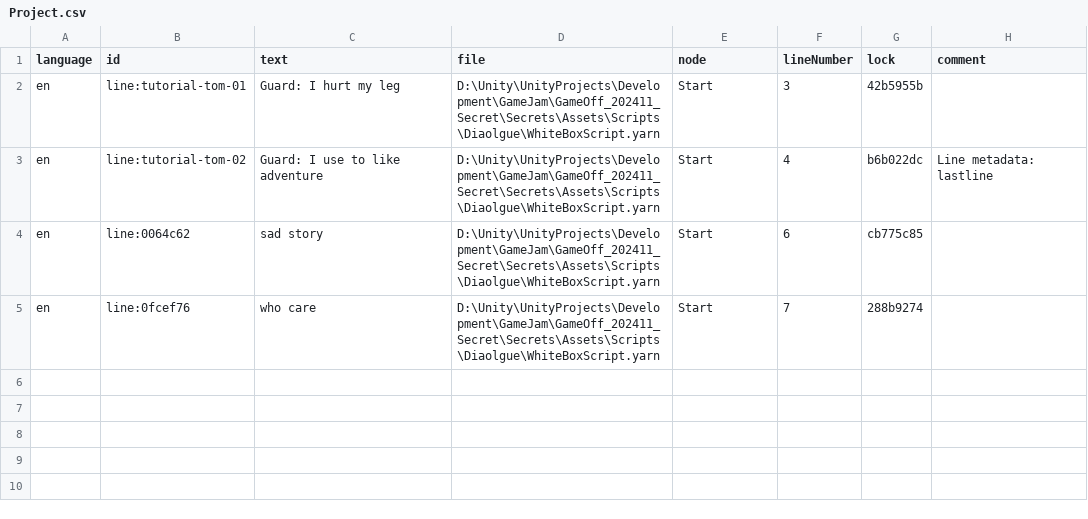
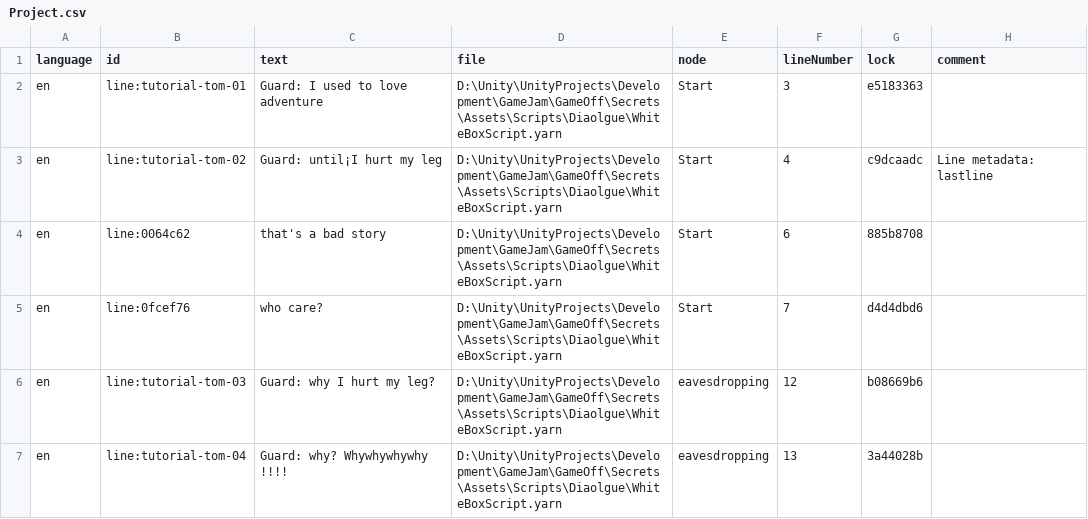
Before and after one commit to NGLSG/gameoff-202411, a CSV file: Secrets/Assets/Scripts/Diaolgue/Language/Project.csv, drawn as a sheet; the diff names each change by its address in the sheet, - before the commit and + after, or states it on an @@ line.

```diff
--- a/Secrets/Assets/Scripts/Diaolgue/Language/Project.csv
+++ b/Secrets/Assets/Scripts/Diaolgue/Language/Project.csv
-C2 (text): Guard: I hurt my leg
+C2 (text): Guard: I used to love adventure
-D2:D5 (file): D:\Unity\UnityProjects\Development\GameJam\GameOff_202411_Secret\Secrets\Assets\Scripts\Diaolgue\WhiteBoxScript.yarn
+D2:D5 (file): D:\Unity\UnityProjects\Development\GameJam\GameOff\Secrets\Assets\Scripts\Diaolgue\WhiteBoxScript.yarn
-G2 (lock): 42b5955b
+G2 (lock): e5183363
-C3 (text): Guard: I use to like adventure
+C3 (text): Guard: until¡I hurt my leg
-G3 (lock): b6b022dc
+G3 (lock): c9dcaadc
-C4 (text): sad story
+C4 (text): that's a bad story
-G4 (lock): cb775c85
+G4 (lock): 885b8708
-C5 (text): who care
+C5 (text): who care?
-G5 (lock): 288b9274
+G5 (lock): d4d4dbd6
+row 6: en | line:tutorial-tom-03 | Guard: why I hurt my leg? | D:\Unity\UnityProjects\Development\GameJam\GameOff\Secrets\Assets\Scripts\Diaolgue\WhiteBoxScript.yarn | eavesdropping | 12 | b08669b6
+row 7: en | line:tutorial-tom-04 | Guard: why? Whywhywhywhy !!!! | D:\Unity\UnityProjects\Development\GameJam\GameOff\Secrets\Assets\Scripts\Diaolgue\WhiteBoxScript.yarn | eavesdropping | 13 | 3a44028b
```
Also changed, not shown: 14 other files.
